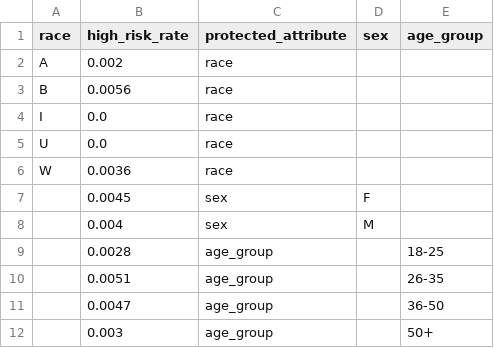
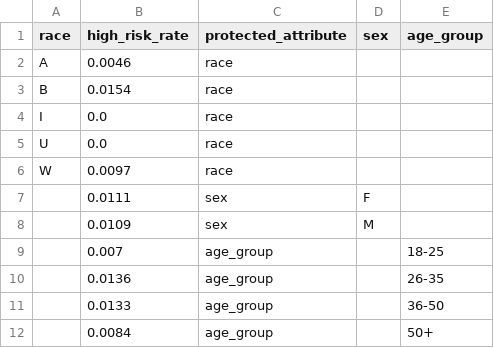
Before and after one commit to gentry-atkinson/Bias-and-Fairness-in-AI-governance, a CSV file: outputs/statistical_parity.csv, drawn as a sheet.

Commit message:
Add risk distribution figures; update fairness CSVs
Add new risk distribution plots for age groups and race, and update the existing sex risk distribution figure. Update outputs/fairness_summary.csv and outputs/statistical_parity.csv with recalculated counts, statistics, and high-risk rates for race/sex/age_group demographic groups.

```diff
--- a/outputs/statistical_parity.csv
+++ b/outputs/statistical_parity.csv
@@ -1,12 +1,12 @@
 race,high_risk_rate,protected_attribute,sex,age_group
-A,0.002,race,,
-B,0.0056,race,,
+A,0.0046,race,,
+B,0.0154,race,,
 I,0.0,race,,
 U,0.0,race,,
-W,0.0036,race,,
-,0.0045,sex,F,
-,0.004,sex,M,
-,0.0028,age_group,,18-25
-,0.0051,age_group,,26-35
-,0.0047,age_group,,36-50
-,0.003,age_group,,50+
+W,0.0097,race,,
+,0.0111,sex,F,
+,0.0109,sex,M,
+,0.007,age_group,,18-25
+,0.0136,age_group,,26-35
+,0.0133,age_group,,36-50
+,0.0084,age_group,,50+
```
Also changed, not shown: outputs/fairness_summary.csv, 3 other files.
